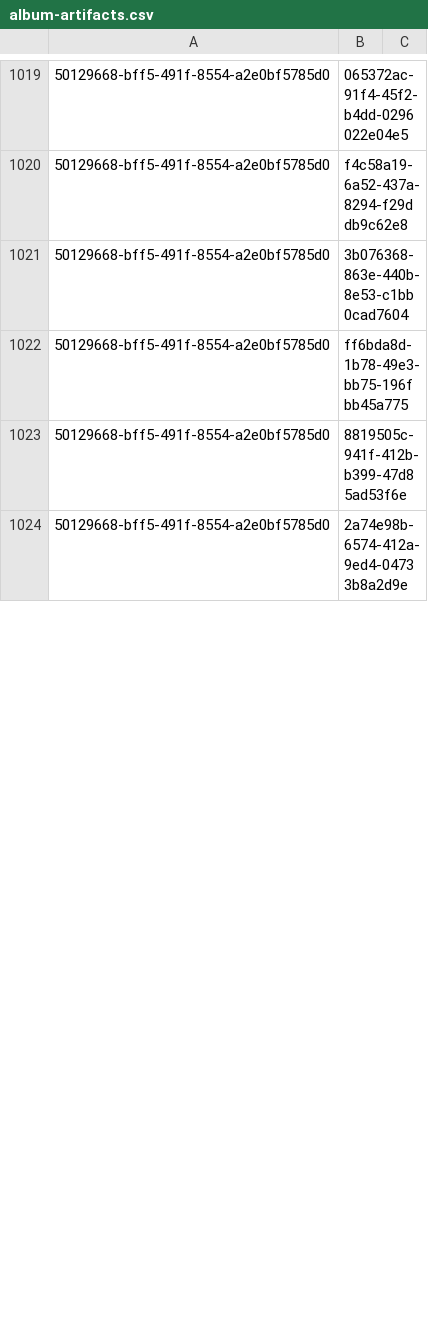
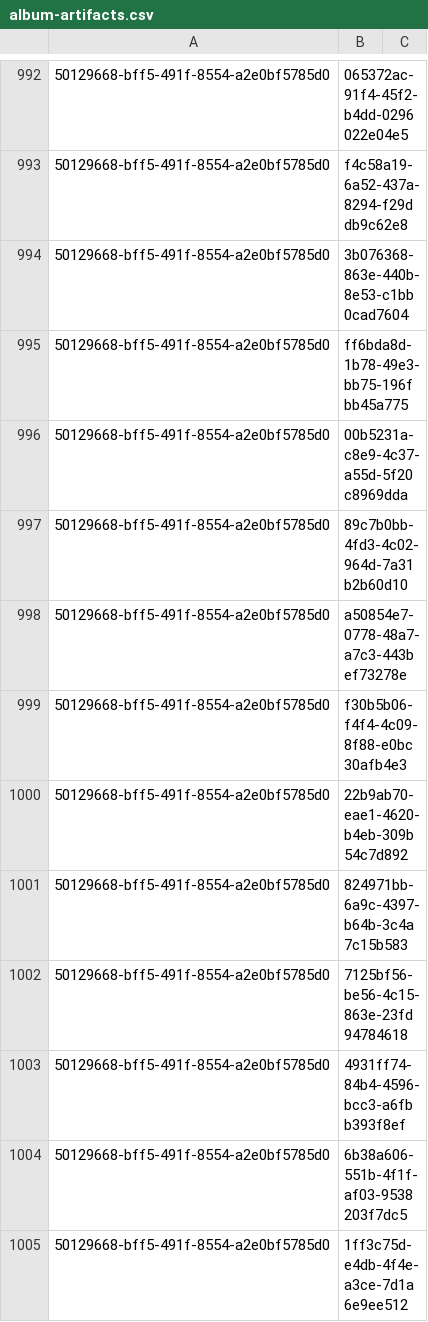
Before and after one commit to NetCoreApps/BlazorDiffusion, a CSV file: BlazorDiffusion/App_Data/seed/album-artifacts.csv, drawn as a sheet; only a part is shown, gaps mark what is left out; the shorter side is filled out with more unchanged rows; the diff covers the shown part only; the diff names each change by its address in the sheet, - before the commit and + after, or states it on an @@ line.

Commit message:
update data

```diff
--- a/BlazorDiffusion/App_Data/seed/album-artifacts.csv
+++ b/BlazorDiffusion/App_Data/seed/album-artifacts.csv
+row 996: 50129668-bff5-491f-8554-a2e0bf5785d0 | 00b5231a-c8e9-4c37-a55d-5f20c8969dda
+row 997: 50129668-bff5-491f-8554-a2e0bf5785d0 | 89c7b0bb-4fd3-4c02-964d-7a31b2b60d10
+row 998: 50129668-bff5-491f-8554-a2e0bf5785d0 | a50854e7-0778-48a7-a7c3-443bef73278e
+row 999: 50129668-bff5-491f-8554-a2e0bf5785d0 | f30b5b06-f4f4-4c09-8f88-e0bc30afb4e3
+row 1000: 50129668-bff5-491f-8554-a2e0bf5785d0 | 22b9ab70-eae1-4620-b4eb-309b54c7d892
+row 1001: 50129668-bff5-491f-8554-a2e0bf5785d0 | 824971bb-6a9c-4397-b64b-3c4a7c15b583
+row 1002: 50129668-bff5-491f-8554-a2e0bf5785d0 | 7125bf56-be56-4c15-863e-23fd94784618
+row 1003: 50129668-bff5-491f-8554-a2e0bf5785d0 | 4931ff74-84b4-4596-bcc3-a6fbb393f8ef
+row 1004: 50129668-bff5-491f-8554-a2e0bf5785d0 | 6b38a606-551b-4f1f-af03-9538203f7dc5
+row 1005: 50129668-bff5-491f-8554-a2e0bf5785d0 | 1ff3c75d-e4db-4f4e-a3ce-7d1a6e9ee512
```
Also changed, not shown: 10 added rows, 93 moved rows and 1 edited cell elsewhere in this file, BlazorDiffusion/App_Data/seed/albums.csv, BlazorDiffusion/App_Data/seed/artifact-likes.csv.
